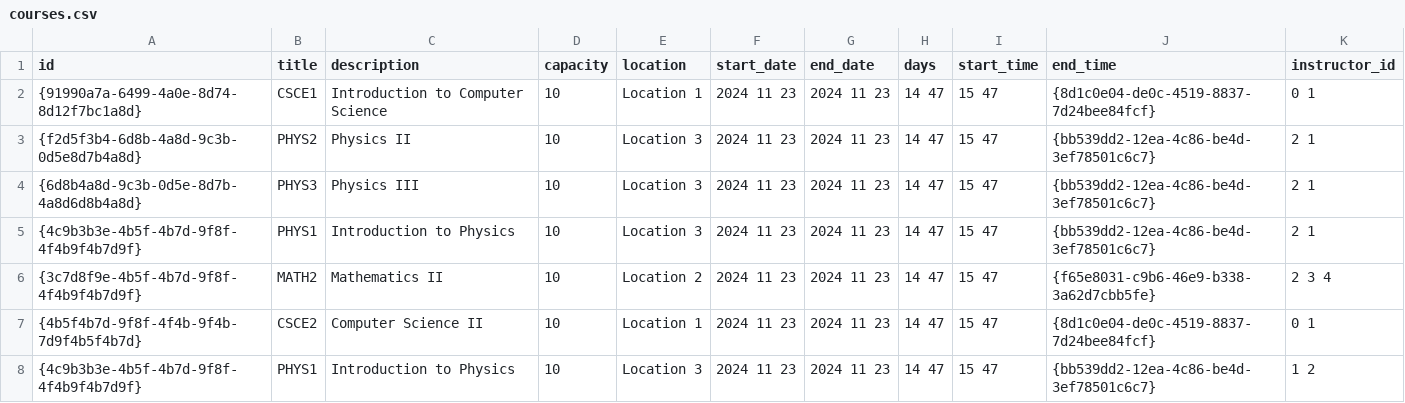
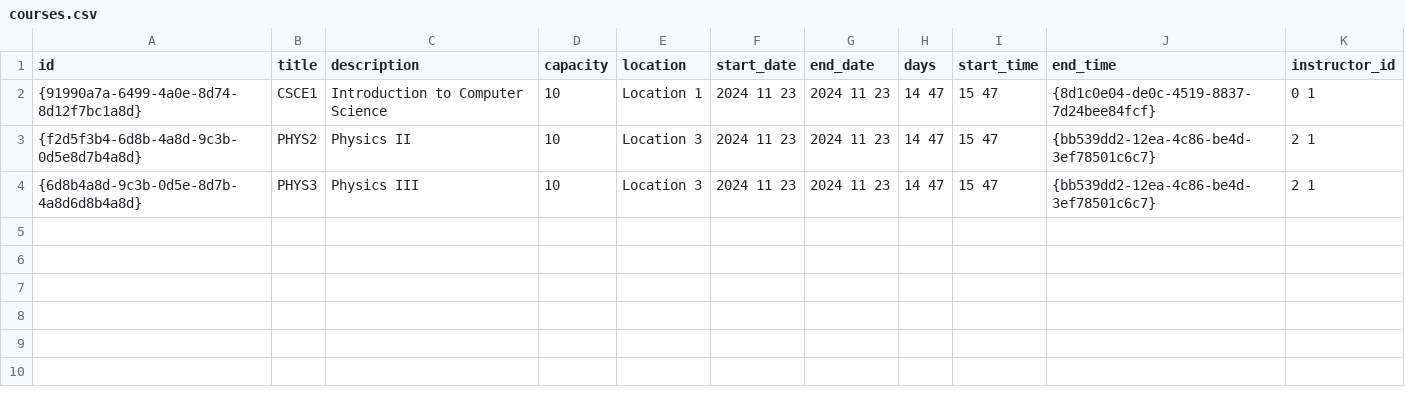
Before and after one commit to AymanRefat/AUC-UCMS, a CSV file: courses.csv, drawn as a sheet; the diff names each change by its address in the sheet, - before the commit and + after, or states it on an @@ line.

```diff
--- a/courses.csv
+++ b/courses.csv
-row 5: {4c9b3b3e-4b5f-4b7d-9f8f-4f4b9f4b7d9f} | PHYS1 | Introduction to Physics | 10 | Location 3 | 2024 11 23 | 2024 11 23 | 14 47 | 15 47 | {bb539dd2-12ea-4c86-be4d-3ef78501c6c7} | 2 1
-row 6: {3c7d8f9e-4b5f-4b7d-9f8f-4f4b9f4b7d9f} | MATH2 | Mathematics II | 10 | Location 2 | 2024 11 23 | 2024 11 23 | 14 47 | 15 47 | {f65e8031-c9b6-46e9-b338-3a62d7cbb5fe} | 2 3 4
-row 7: {4b5f4b7d-9f8f-4f4b-9f4b-7d9f4b5f4b7d} | CSCE2 | Computer Science II | 10 | Location 1 | 2024 11 23 | 2024 11 23 | 14 47 | 15 47 | {8d1c0e04-de0c-4519-8837-7d24bee84fcf} | 0 1
-row 8: {4c9b3b3e-4b5f-4b7d-9f8f-4f4b9f4b7d9f} | PHYS1 | Introduction to Physics | 10 | Location 3 | 2024 11 23 | 2024 11 23 | 14 47 | 15 47 | {bb539dd2-12ea-4c86-be4d-3ef78501c6c7} | 1 2
```
Also changed, not shown: events.csv.
